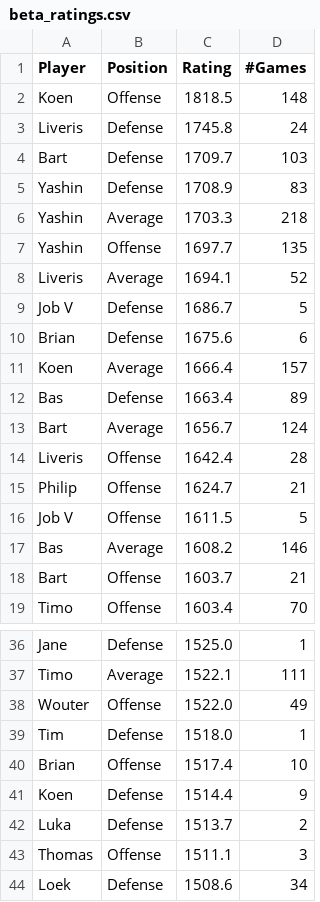
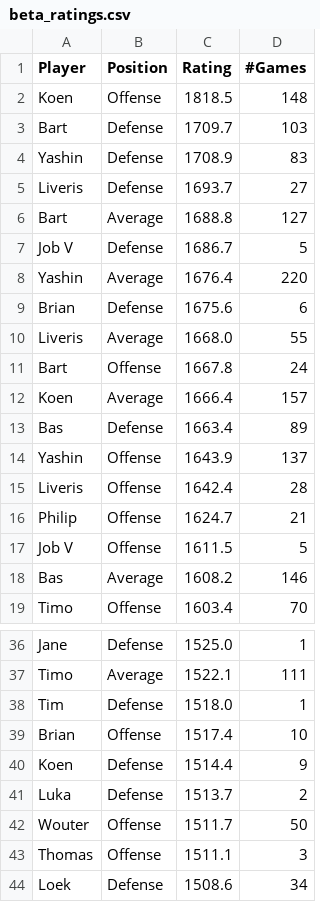
Before and after one commit to BartvonMeijenfeldt/fussball_rankings, a CSV file: beta_ratings.csv, drawn as a sheet; only a part is shown, gaps mark what is left out; the diff covers the shown part only.

```diff
--- a/beta_ratings.csv
+++ b/beta_ratings.csv
@@ -2,13 +2,14 @@ Player,Position,Rating,#Games
 Koen,Offense,1818.5,148
-Liveris,Defense,1745.8,24
 Bart,Defense,1709.7,103
 Yashin,Defense,1708.9,83
-Yashin,Average,1703.3,218
-Yashin,Offense,1697.7,135
-Liveris,Average,1694.1,52
+Liveris,Defense,1693.7,27
+Bart,Average,1688.8,127
 Job V,Defense,1686.7,5
+Yashin,Average,1676.4,220
 Brian,Defense,1675.6,6
+Liveris,Average,1668.0,55
+Bart,Offense,1667.8,24
 Koen,Average,1666.4,157
 Bas,Defense,1663.4,89
-Bart,Average,1656.7,124
+Yashin,Offense,1643.9,137
 Liveris,Offense,1642.4,28
@@ -17,3 +18,2 @@ Job V,Offense,1611.5,5
 Bas,Average,1608.2,146
-Bart,Offense,1603.7,21
 Timo,Offense,1603.4,70
@@ -37,3 +37,2 @@ Jane,Defense,1525.0,1
 Timo,Average,1522.1,111
-Wouter,Offense,1522.0,49
 Tim,Defense,1518.0,1
@@ -42,2 +41,3 @@ Koen,Defense,1514.4,9
 Luka,Defense,1513.7,2
+Wouter,Offense,1511.7,50
 Thomas,Offense,1511.1,3
```
Also changed, not shown: 2 added rows, 2 removed rows, 1 moved row and 4 edited cells elsewhere in this file, calculations.csv, results_table_football.csv, 1 other file.
